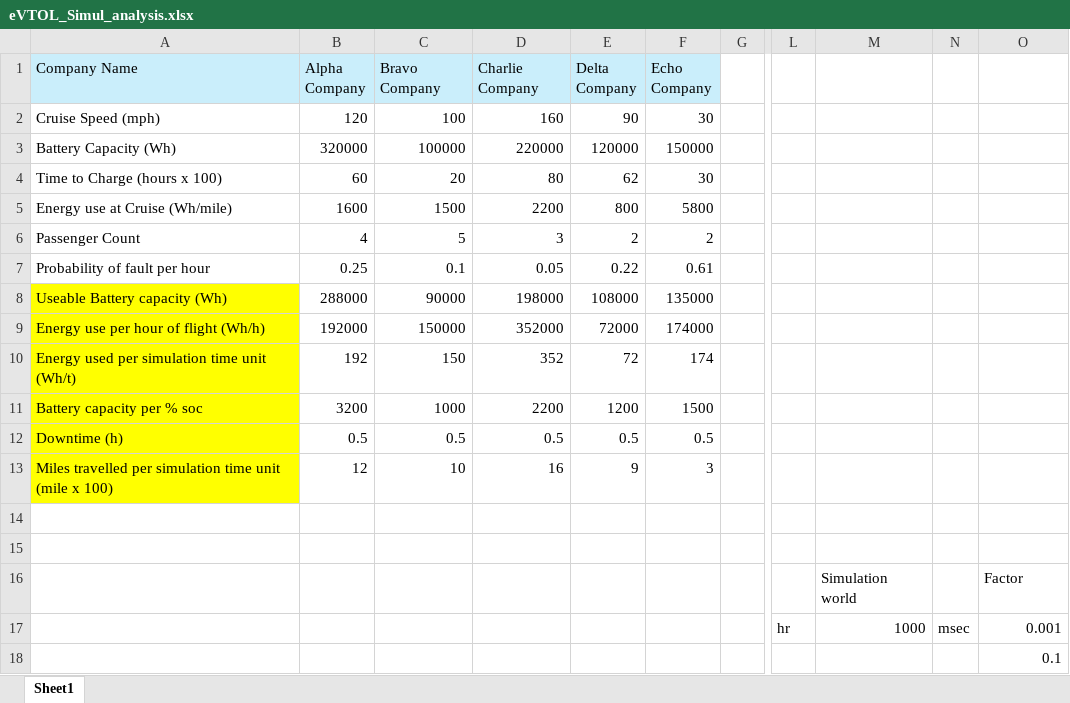
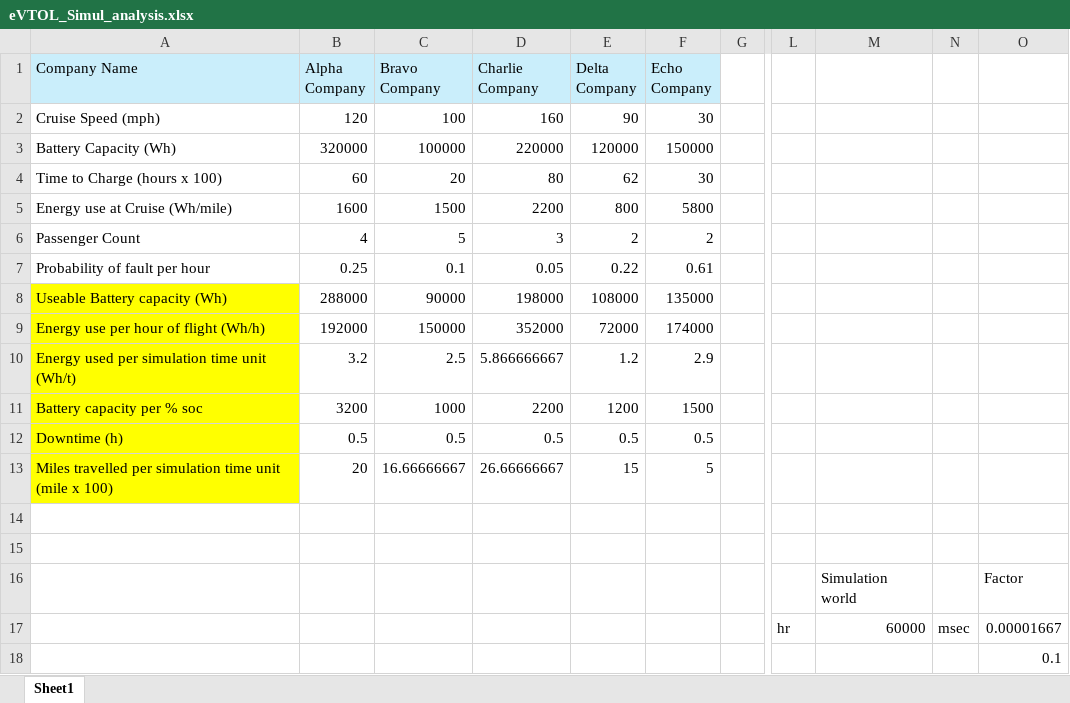
Before and after one commit to KapureCUB/eVtol_simulation, an Excel workbook: eVTOL_Simul_analysis.xlsx, sheet Sheet1, drawn as a sheet; only a part is shown, gaps mark what is left out; values as stored, in another font and other column widths than the file's, no borders; the diff names each change by its address in the sheet, - before the commit and + after, or states it on an @@ line.

Commit message:
State Machine: Updated the time scale for simulation

```diff
--- a/eVTOL_Simul_analysis.xlsx (sheet Sheet1)
+++ b/eVTOL_Simul_analysis.xlsx (sheet Sheet1)
-B10 (Alpha Company): 192
+B10 (Alpha Company): 3.2
-C10 (Bravo Company): 150
+C10 (Bravo Company): 2.5
-D10 (Charlie Company): 352
+D10 (Charlie Company): 5.866666667
-E10 (Delta Company): 72
+E10 (Delta Company): 1.2
-F10 (Echo Company): 174
+F10 (Echo Company): 2.9
-B13 (Alpha Company): 12
+B13 (Alpha Company): 20
-C13 (Bravo Company): 10
+C13 (Bravo Company): 16.66666667
-D13 (Charlie Company): 16
+D13 (Charlie Company): 26.66666667
-E13 (Delta Company): 9
+E13 (Delta Company): 15
-F13 (Echo Company): 3
+F13 (Echo Company): 5
-M17: 1000
+M17: 60000
-O17: 0.001
+O17: 0.00001667
```
Also changed, not shown: 2 other files.
